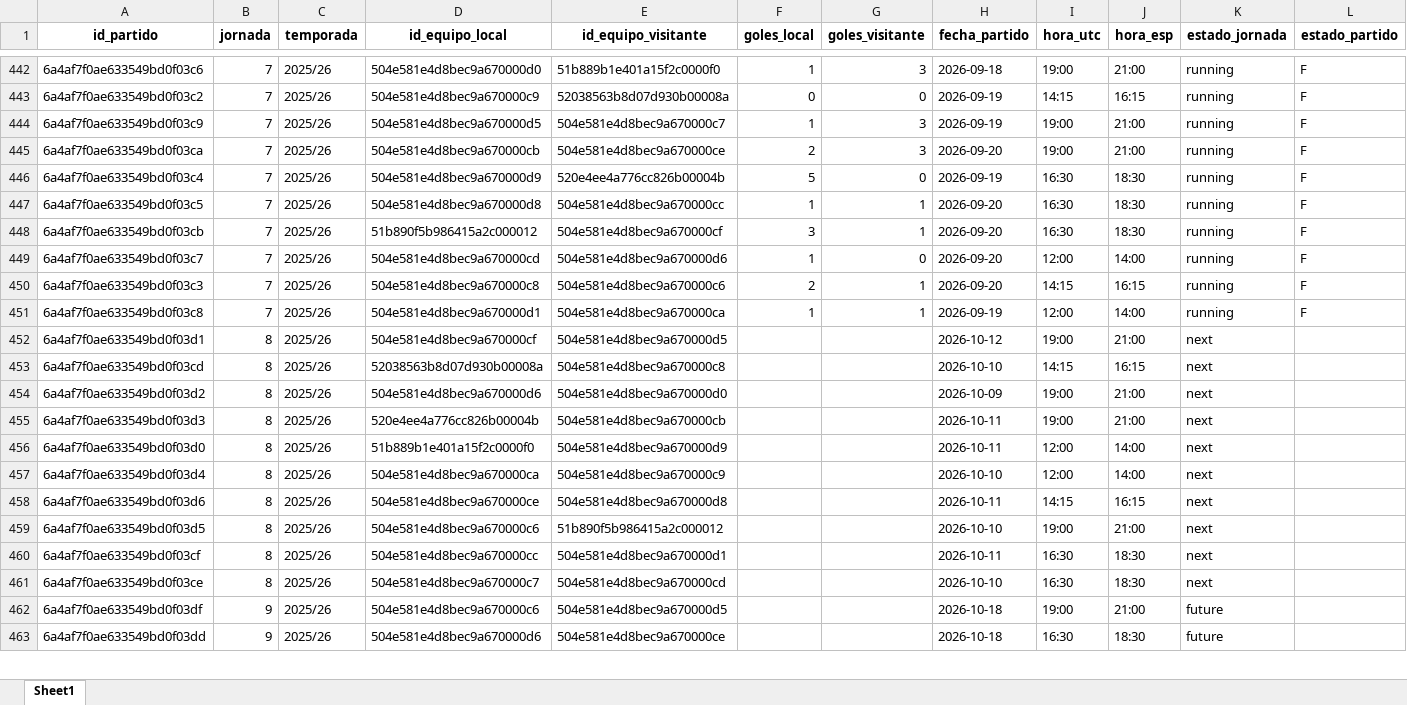
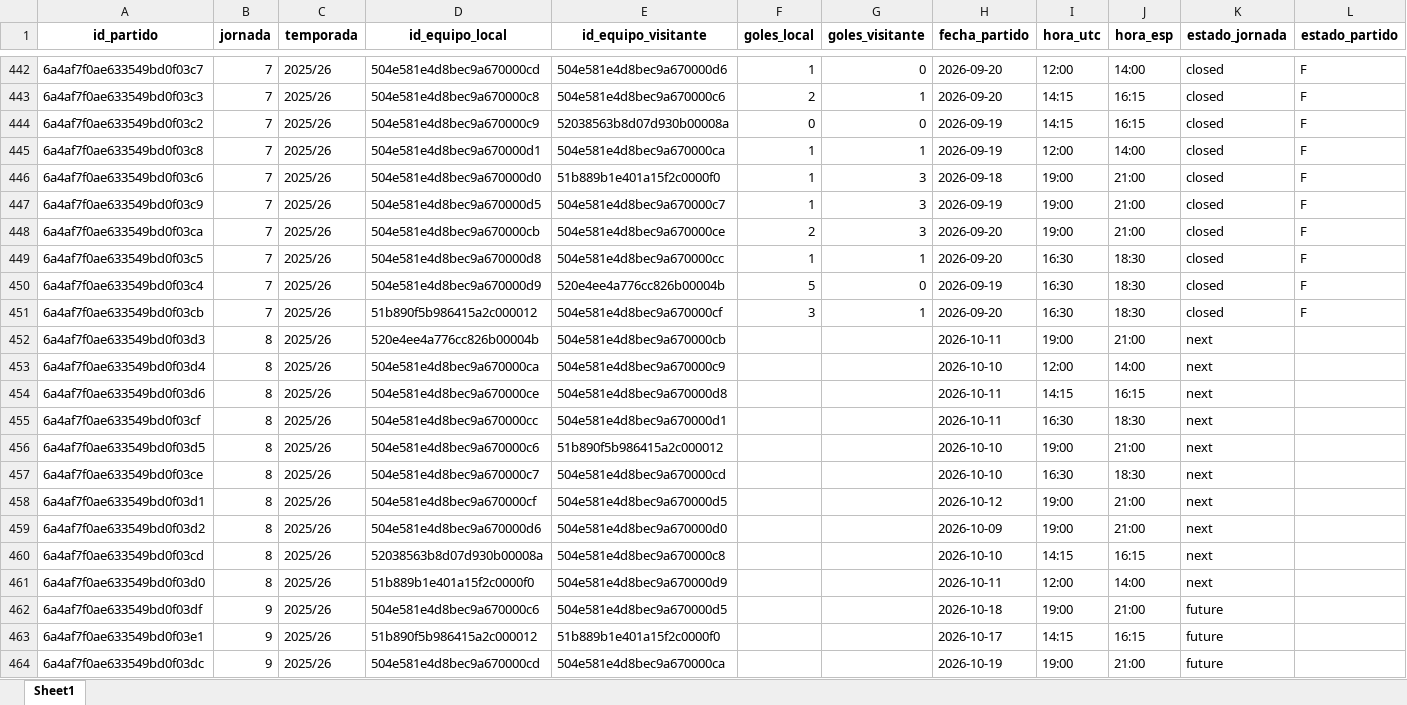
Before and after one commit to kelo71bis/FutmondoBOT, an Excel workbook: datos/maestros/md_partidos.xlsx, sheet Sheet1, drawn as a sheet; only a part is shown, gaps mark what is left out; the shorter side is filled out with more unchanged rows; values as stored, in another font and other column widths than the file's, no borders; removed rows and columns are numbered as before the commit, all else as after; the diff covers the shown part only; the diff names each change by its address in the sheet, - before the commit and + after, or states it on an @@ line.

```diff
--- a/datos/maestros/md_partidos.xlsx (sheet Sheet1)
+++ b/datos/maestros/md_partidos.xlsx (sheet Sheet1)
-A442 (id_partido): 6a4af7f0ae633549bd0f03c6
+A442 (id_partido): 6a4af7f0ae633549bd0f03c7
-D442 (id_equipo_local): 504e581e4d8bec9a670000d0
+D442 (id_equipo_local): 504e581e4d8bec9a670000cd
-E442 (id_equipo_visitante): 51b889b1e401a15f2c0000f0
+E442 (id_equipo_visitante): 504e581e4d8bec9a670000d6
-G442 (goles_visitante): 3
+G442 (goles_visitante): 0
-H442 (fecha_partido): 2026-09-18
+H442 (fecha_partido): 2026-09-20
-I442 (hora_utc): 19:00
+I442 (hora_utc): 12:00
-J442 (hora_esp): 21:00
+J442 (hora_esp): 14:00
-K442 (estado_jornada): running
+K442 (estado_jornada): closed
+row 443: 6a4af7f0ae633549bd0f03c3 | 7 | 2025/26 | 504e581e4d8bec9a670000c8 | 504e581e4d8bec9a670000c6 | 2 | 1 | 2026-09-20 | 14:15 | 16:15 | closed | F
-K444 (estado_jornada): running
+K444 (estado_jornada): closed
+row 445: 6a4af7f0ae633549bd0f03c8 | 7 | 2025/26 | 504e581e4d8bec9a670000d1 | 504e581e4d8bec9a670000ca | 1 | 1 | 2026-09-19 | 12:00 | 14:00 | closed | F
+row 446: 6a4af7f0ae633549bd0f03c6 | 7 | 2025/26 | 504e581e4d8bec9a670000d0 | 51b889b1e401a15f2c0000f0 | 1 | 3 | 2026-09-18 | 19:00 | 21:00 | closed | F
-K447:K448 (estado_jornada): running
+K447:K448 (estado_jornada): closed
-row 446: 6a4af7f0ae633549bd0f03c4 | 7 | 2025/26 | 504e581e4d8bec9a670000d9 | 520e4ee4a776cc826b00004b | 5 | 0 | 2026-09-19 | 16:30 | 18:30 | running | F
-K449 (estado_jornada): running
+K449 (estado_jornada): closed
+row 450: 6a4af7f0ae633549bd0f03c4 | 7 | 2025/26 | 504e581e4d8bec9a670000d9 | 520e4ee4a776cc826b00004b | 5 | 0 | 2026-09-19 | 16:30 | 18:30 | closed | F
-K451 (estado_jornada): running
+K451 (estado_jornada): closed
-row 449: 6a4af7f0ae633549bd0f03c7 | 7 | 2025/26 | 504e581e4d8bec9a670000cd | 504e581e4d8bec9a670000d6 | 1 | 0 | 2026-09-20 | 12:00 | 14:00 | running | F
-row 450: 6a4af7f0ae633549bd0f03c3 | 7 | 2025/26 | 504e581e4d8bec9a670000c8 | 504e581e4d8bec9a670000c6 | 2 | 1 | 2026-09-20 | 14:15 | 16:15 | running | F
-row 451: 6a4af7f0ae633549bd0f03c8 | 7 | 2025/26 | 504e581e4d8bec9a670000d1 | 504e581e4d8bec9a670000ca | 1 | 1 | 2026-09-19 | 12:00 | 14:00 | running | F
@@ row 460 moved to row 455: 6a4af7f0ae633549bd0f03cf @@
@@ row 452 moved to row 458: 6a4af7f0ae633549bd0f03d1 @@
@@ row 454 moved to row 459: 6a4af7f0ae633549bd0f03d2 @@
@@ row 453 moved to row 460: 6a4af7f0ae633549bd0f03cd @@
@@ row 456 moved to row 461: 6a4af7f0ae633549bd0f03d0 @@
@@ row 471 moved to row 463: 6a4af7f0ae633549bd0f03e1 @@
@@ row 470 moved to row 464: 6a4af7f0ae633549bd0f03dc @@
```
Also changed, not shown: 220 moved rows elsewhere in this sheet, datos/hechos/td_admin.xlsx, datos/hechos/td_puntos_jugadores_2025_26.xlsx, 5 other files.
